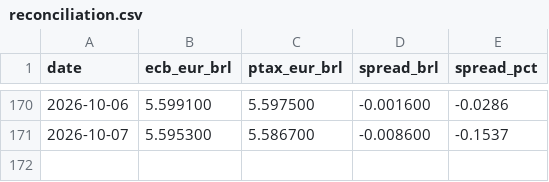
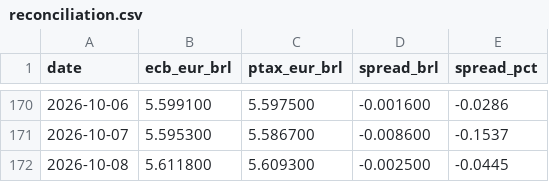
Before and after one commit to mrcrdg/brl-eur-monitor, a CSV file: data/curated/reconciliation.csv, drawn as a sheet; only a part is shown, gaps mark what is left out; the diff names each change by its address in the sheet, - before the commit and + after, or states it on an @@ line.

```diff
--- a/data/curated/reconciliation.csv
+++ b/data/curated/reconciliation.csv
+row 172: 2026-10-08 | 5.611800 | 5.609300 | -0.002500 | -0.0445
```
Also changed, not shown: data/curated/fx_rates.csv, data/curated/indicators.csv, 4 other files.
